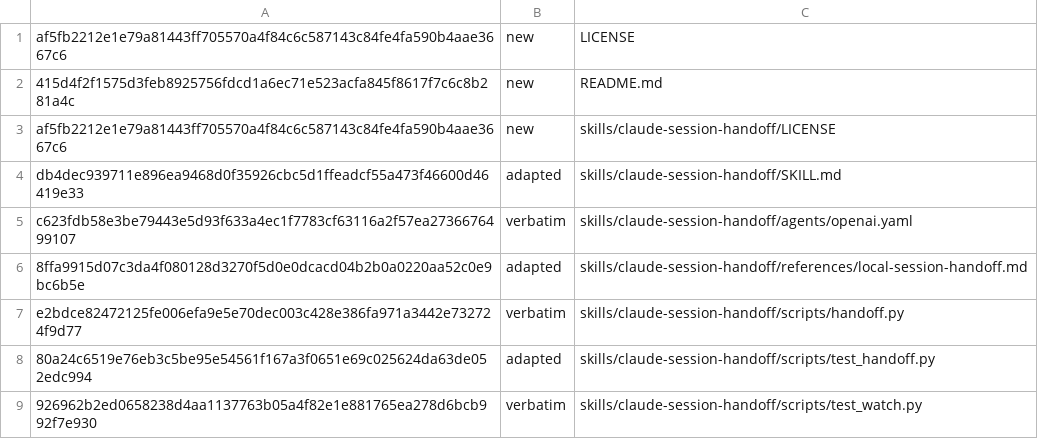
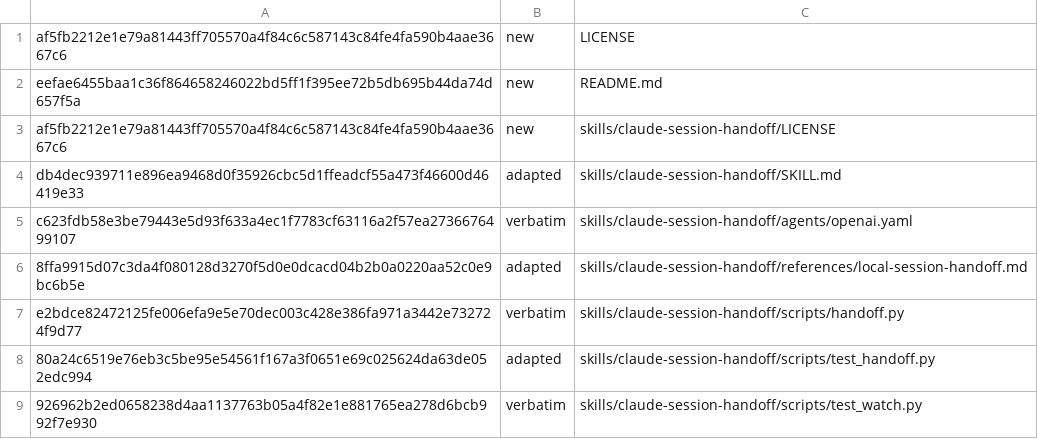
Before and after one commit to technicallypete/restruct-sdlc, a TSV file: MANIFEST.tsv, drawn as a sheet; only a part is shown.

```diff
--- a/MANIFEST.tsv
+++ b/MANIFEST.tsv
@@ -1,3 +1,3 @@
 af5fb2212e1e79a81443ff705570a4f84c6c587143c84fe4fa590b4aae3667c6	new	LICENSE
-415d4f2f1575d3feb8925756fdcd1a6ec71e523acfa845f8617f7c6c8b281a4c	new	README.md
+eefae6455baa1c36f864658246022bd5ff1f395ee72b5db695b44da74d657f5a	new	README.md
 af5fb2212e1e79a81443ff705570a4f84c6c587143c84fe4fa590b4aae3667c6	new	skills/claude-session-handoff/LICENSE
```
Also changed, not shown: 1 other file.
